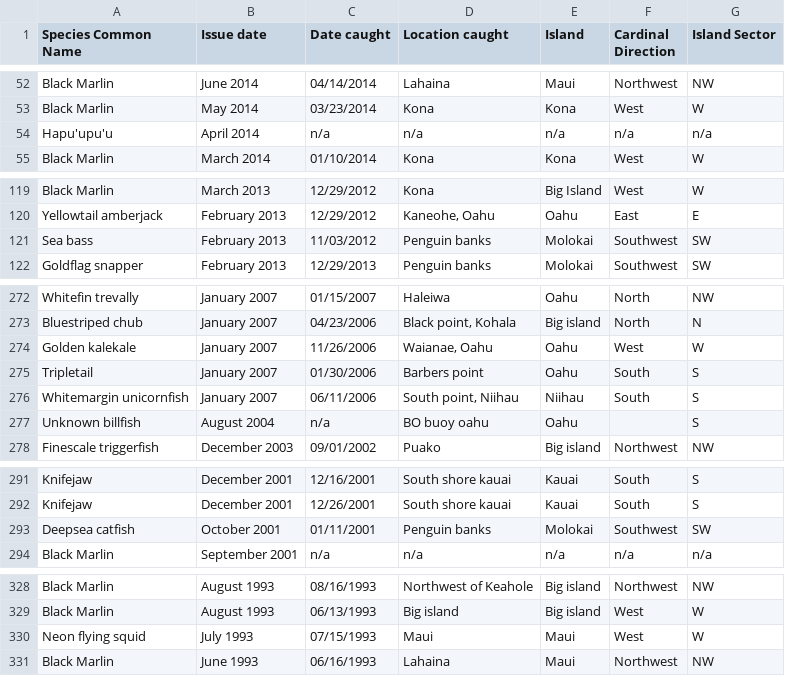
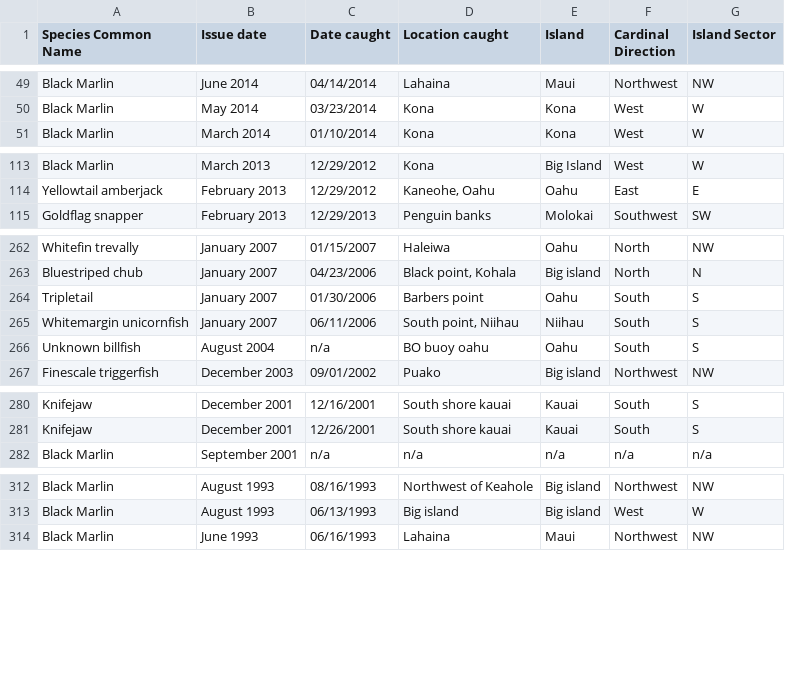
Before and after one commit to krtanaka/eds_workshop, a CSV file: data/Reference Spreadsheet - SectorDataSpecies.csv, drawn as a sheet; only a part is shown, gaps mark what is left out; the diff covers the shown part only.

```diff
--- a/data/Reference Spreadsheet - SectorDataSpecies.csv
+++ b/data/Reference Spreadsheet - SectorDataSpecies.csv
@@ -53,3 +50,2 @@ Black Marlin,June 2014,04/14/2014,Lahaina,Maui,Northwest,NW
 Black Marlin,May 2014,03/23/2014,Kona,Kona,West,W
-Hapu'upu'u,April 2014,n/a,n/a,n/a,n/a,n/a
 Black Marlin,March 2014,01/10/2014,Kona,Kona,West,W
@@ -120,3 +114,2 @@ Black Marlin,March 2013,12/29/2012,Kona,Big Island,West,W
 Yellowtail amberjack,February 2013,12/29/2012,"Kaneohe, Oahu",Oahu,East,E
-Sea bass,February 2013,11/03/2012,Penguin banks,Molokai,Southwest,SW
 Goldflag snapper,February 2013,12/29/2013,Penguin banks,Molokai,Southwest,SW
@@ -273,6 +263,5 @@ Whitefin trevally,January 2007,01/15/2007,Haleiwa,Oahu,North,NW
 Bluestriped chub,January 2007,04/23/2006,"Black point, Kohala",Big island,North,N
-Golden kalekale,January 2007,11/26/2006,"Waianae, Oahu",Oahu,West,W
 Tripletail,January 2007,01/30/2006,Barbers point,Oahu,South,S
 Whitemargin unicornfish,January 2007,06/11/2006,"South point, Niihau",Niihau,South,S
-Unknown billfish,August 2004,n/a,BO buoy oahu,Oahu,,S
+Unknown billfish,August 2004,n/a,BO buoy oahu,Oahu,South,S
 Finescale triggerfish,December 2003,09/01/2002,Puako,Big island,Northwest,NW
@@ -292,3 +281,2 @@ Knifejaw,December 2001,12/16/2001,South shore kauai,Kauai,South,S
 Knifejaw,December 2001,12/26/2001,South shore kauai,Kauai,South,S
-Deepsea catfish,October 2001,01/11/2001,Penguin banks,Molokai,Southwest,SW
 Black Marlin,September 2001,n/a,n/a,n/a,n/a,n/a
@@ -329,3 +313,2 @@ Black Marlin,August 1993,08/16/1993,Northwest of Keahole,Big island,Northwest,NW
 Black Marlin,August 1993,06/13/1993,Big island,Big island,West,W
-Neon flying squid,July 1993,07/15/1993,Maui,Maui,West,W
 Black Marlin,June 1993,06/16/1993,Lahaina,Maui,Northwest,NW
```
Also changed, not shown: 12 removed rows and 18 edited cells elsewhere in this file.
